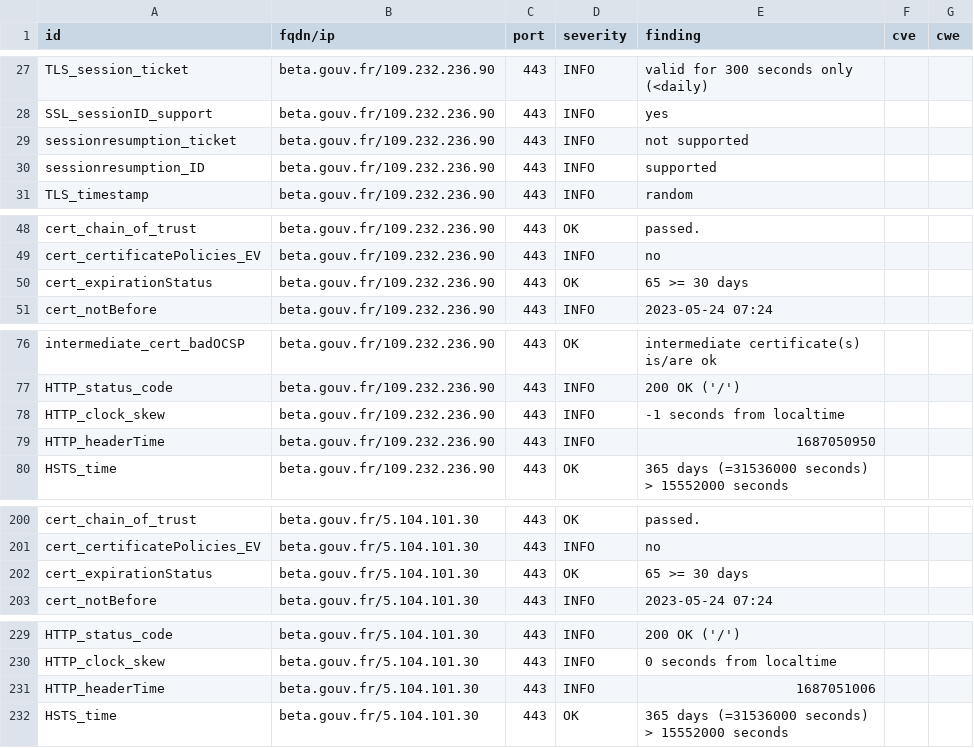
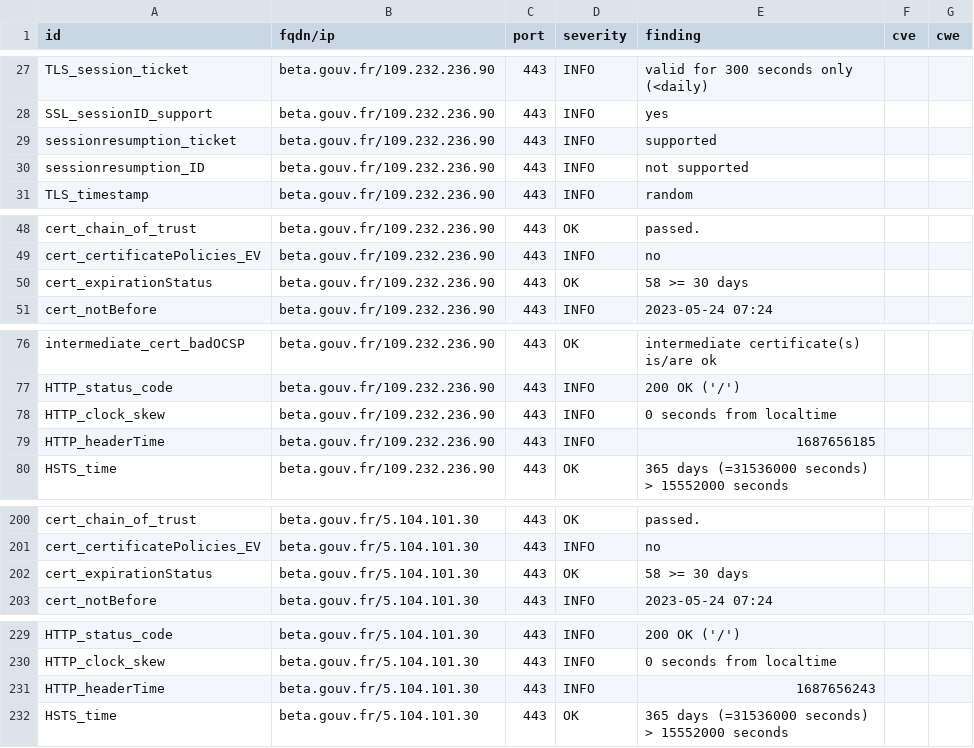
Before and after one commit to villesinternet/dashlord-collectivites, a CSV file: results/aHR0cHM6Ly9iZXRhLmdvdXYuZnI=/testssl.csv, drawn as a sheet; only a part is shown, gaps mark what is left out.

```diff
--- a/results/aHR0cHM6Ly9iZXRhLmdvdXYuZnI=/testssl.csv
+++ b/results/aHR0cHM6Ly9iZXRhLmdvdXYuZnI=/testssl.csv
@@ -28,4 +28,4 @@
 "SSL_sessionID_support","beta.gouv.fr/109.232.236.90","443","INFO","yes","",""
-"sessionresumption_ticket","beta.gouv.fr/109.232.236.90","443","INFO","not supported","",""
-"sessionresumption_ID","beta.gouv.fr/109.232.236.90","443","INFO","supported","",""
+"sessionresumption_ticket","beta.gouv.fr/109.232.236.90","443","INFO","supported","",""
+"sessionresumption_ID","beta.gouv.fr/109.232.236.90","443","INFO","not supported","",""
 "TLS_timestamp","beta.gouv.fr/109.232.236.90","443","INFO","random","",""
@@ -49,3 +49,3 @@
 "cert_certificatePolicies_EV","beta.gouv.fr/109.232.236.90","443","INFO","no","",""
-"cert_expirationStatus","beta.gouv.fr/109.232.236.90","443","OK","65 >= 30 days","",""
+"cert_expirationStatus","beta.gouv.fr/109.232.236.90","443","OK","58 >= 30 days","",""
 "cert_notBefore","beta.gouv.fr/109.232.236.90","443","INFO","2023-05-24 07:24","",""
@@ -77,4 +77,4 @@
 "HTTP_status_code","beta.gouv.fr/109.232.236.90","443","INFO","200 OK ('/')","",""
-"HTTP_clock_skew","beta.gouv.fr/109.232.236.90","443","INFO","-1 seconds from localtime","",""
-"HTTP_headerTime","beta.gouv.fr/109.232.236.90","443","INFO","1687050950","",""
+"HTTP_clock_skew","beta.gouv.fr/109.232.236.90","443","INFO","0 seconds from localtime","",""
+"HTTP_headerTime","beta.gouv.fr/109.232.236.90","443","INFO","1687656185","",""
 "HSTS_time","beta.gouv.fr/109.232.236.90","443","OK","365 days (=31536000 seconds) > 15552000 seconds","",""
@@ -201,3 +201,3 @@
 "cert_certificatePolicies_EV","beta.gouv.fr/5.104.101.30","443","INFO","no","",""
-"cert_expirationStatus","beta.gouv.fr/5.104.101.30","443","OK","65 >= 30 days","",""
+"cert_expirationStatus","beta.gouv.fr/5.104.101.30","443","OK","58 >= 30 days","",""
 "cert_notBefore","beta.gouv.fr/5.104.101.30","443","INFO","2023-05-24 07:24","",""
@@ -230,3 +230,3 @@
 "HTTP_clock_skew","beta.gouv.fr/5.104.101.30","443","INFO","0 seconds from localtime","",""
-"HTTP_headerTime","beta.gouv.fr/5.104.101.30","443","INFO","1687051006","",""
+"HTTP_headerTime","beta.gouv.fr/5.104.101.30","443","INFO","1687656243","",""
 "HSTS_time","beta.gouv.fr/5.104.101.30","443","OK","365 days (=31536000 seconds) > 15552000 seconds","",""
```
Also changed, not shown: 13 other files.
